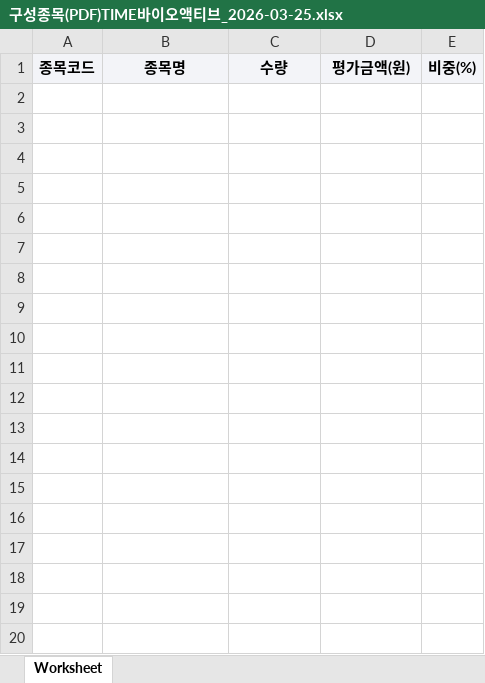
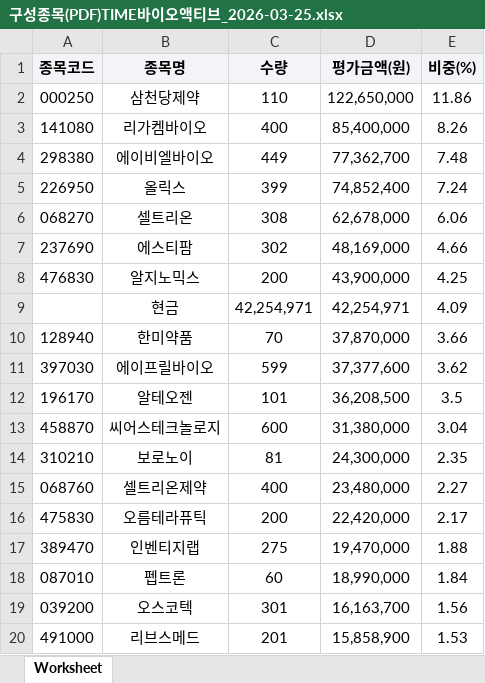
Before and after one commit to carreras74/ETF_Auto_Bot, an Excel workbook: 구성종목(PDF)TIME바이오액티브_2026-03-25.xlsx, sheet Worksheet, drawn as a sheet; only a part is shown; values as stored, in another font and other column widths than the file's, no borders; the diff covers the shown part only; the diff names each change by its address in the sheet, - before the commit and + after, or states it on an @@ line.

```diff
--- a/구성종목(PDF)TIME바이오액티브_2026-03-25.xlsx (sheet Worksheet)
+++ b/구성종목(PDF)TIME바이오액티브_2026-03-25.xlsx (sheet Worksheet)
+row 2: 000250 | 삼천당제약 | 110 | 122,650,000 | 11.86
+row 3: 141080 | 리가켐바이오 | 400 | 85,400,000 | 8.26
+row 4: 298380 | 에이비엘바이오 | 449 | 77,362,700 | 7.48
+row 5: 226950 | 올릭스 | 399 | 74,852,400 | 7.24
+row 6: 068270 | 셀트리온 | 308 | 62,678,000 | 6.06
+row 7: 237690 | 에스티팜 | 302 | 48,169,000 | 4.66
+row 8: 476830 | 알지노믹스 | 200 | 43,900,000 | 4.25
+row 9:  | 현금 | 42,254,971 | 42,254,971 | 4.09
+row 10: 128940 | 한미약품 | 70 | 37,870,000 | 3.66
+row 11: 397030 | 에이프릴바이오 | 599 | 37,377,600 | 3.62
+row 12: 196170 | 알테오젠 | 101 | 36,208,500 | 3.5
+row 13: 458870 | 씨어스테크놀로지 | 600 | 31,380,000 | 3.04
+row 14: 310210 | 보로노이 | 81 | 24,300,000 | 2.35
+row 15: 068760 | 셀트리온제약 | 400 | 23,480,000 | 2.27
+row 16: 475830 | 오름테라퓨틱 | 200 | 22,420,000 | 2.17
+row 17: 389470 | 인벤티지랩 | 275 | 19,470,000 | 1.88
+row 18: 087010 | 펩트론 | 60 | 18,990,000 | 1.84
+row 19: 039200 | 오스코텍 | 301 | 16,163,700 | 1.56
+row 20: 491000 | 리브스메드 | 201 | 15,858,900 | 1.53
```
Also changed, not shown: 21 added rows elsewhere in this sheet, 구성종목(PDF)TIME밸류업액티브_2026-03-25.xlsx, 구성종목(PDF)TIME이노베이션액티브_2026-03-25.xlsx, 13 other files.
